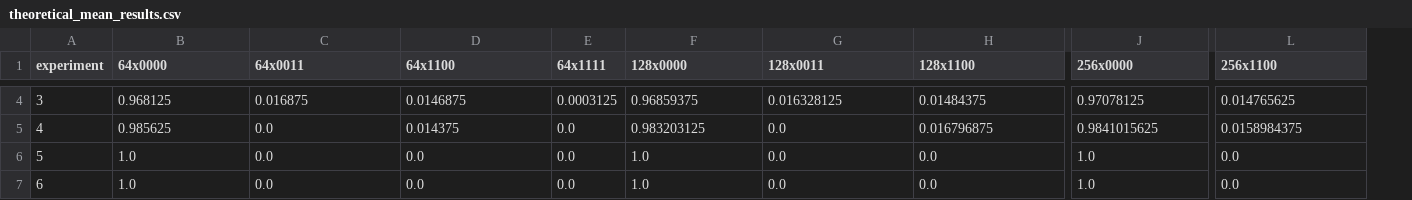
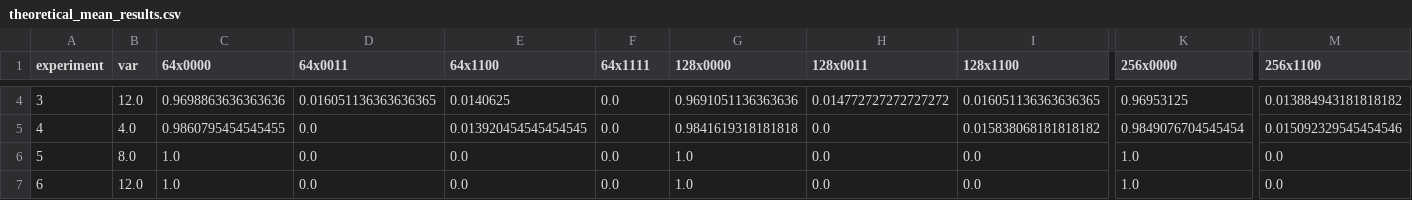
Before and after one commit to k-erlikh/Quantum-System-Specification-Checker, a CSV file: src/data/theoretical_mean_results.csv, drawn as a sheet; only a part is shown, gaps mark what is left out; addresses are those after the commit; the diff covers the shown part only; the diff names each change by its address in the sheet, - before the commit and + after, or states it on an @@ line.

```diff
--- a/src/data/theoretical_mean_results.csv
+++ b/src/data/theoretical_mean_results.csv
+column B (var), rows 4-7: 12.0 | 4.0 | 8.0 | 12.0
-C4 (64x0000): 0.968125
+C4 (64x0000): 0.9698863636363636
-D4 (64x0011): 0.016875
+D4 (64x0011): 0.016051136363636365
-E4 (64x1100): 0.0146875
+E4 (64x1100): 0.0140625
-F4 (64x1111): 0.0003125
+F4 (64x1111): 0.0
-G4 (128x0000): 0.96859375
+G4 (128x0000): 0.9691051136363636
-H4 (128x0011): 0.016328125
+H4 (128x0011): 0.014772727272727272
-I4 (128x1100): 0.01484375
+I4 (128x1100): 0.016051136363636365
-K4 (256x0000): 0.97078125
+K4 (256x0000): 0.96953125
-M4 (256x1100): 0.014765625
+M4 (256x1100): 0.013884943181818182
-C5 (64x0000): 0.985625
+C5 (64x0000): 0.9860795454545455
-E5 (64x1100): 0.014375
+E5 (64x1100): 0.013920454545454545
-G5 (128x0000): 0.983203125
+G5 (128x0000): 0.9841619318181818
-I5 (128x1100): 0.016796875
+I5 (128x1100): 0.015838068181818182
-K5 (256x0000): 0.9841015625
+K5 (256x0000): 0.9849076704545454
-M5 (256x1100): 0.0158984375
+M5 (256x1100): 0.015092329545454546
```
Also changed, not shown: 27 edited cells elsewhere in this file, src/data/data.csv, src/data/theoretical_probabilities.csv, 33 other files.
